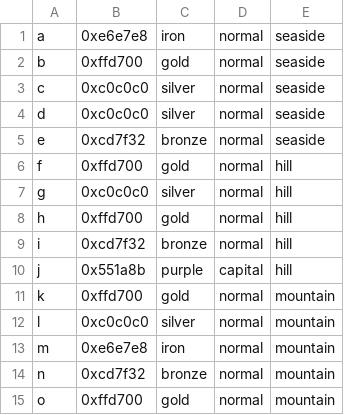
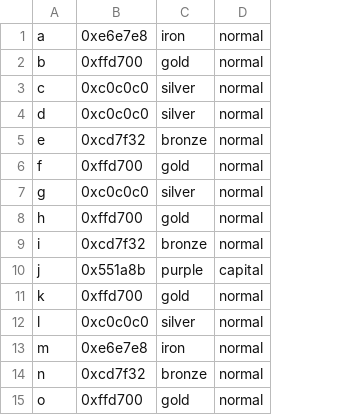
Before and after one commit to jarvis0/software-engineering-project, a CSV file: src/main/java/it/polimi/ingsw/ps23/csv/cities.csv, drawn as a sheet; the diff names each change by its address in the sheet, - before the commit and + after, or states it on an @@ line.

```diff
--- a/src/main/java/it/polimi/ingsw/ps23/csv/cities.csv
+++ b/src/main/java/it/polimi/ingsw/ps23/csv/cities.csv
-column E, rows 1-15: seaside | seaside | seaside | seaside | seaside | hill | hill | hill | hill | hill | mountain | mountain | mountain | mountain | mountain
```
Also changed, not shown: 3 other files.
